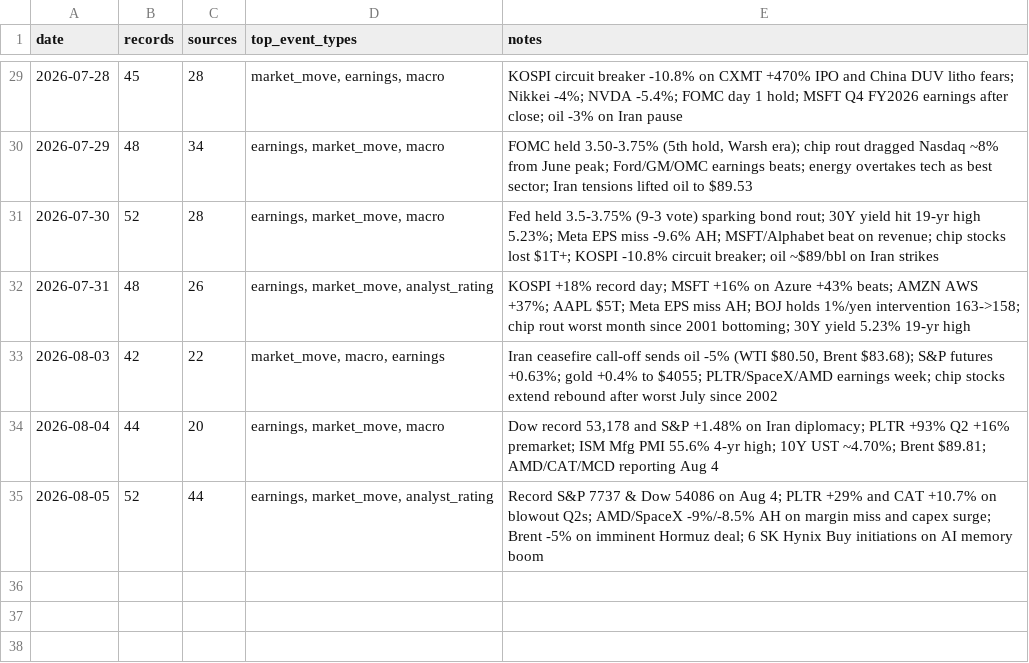
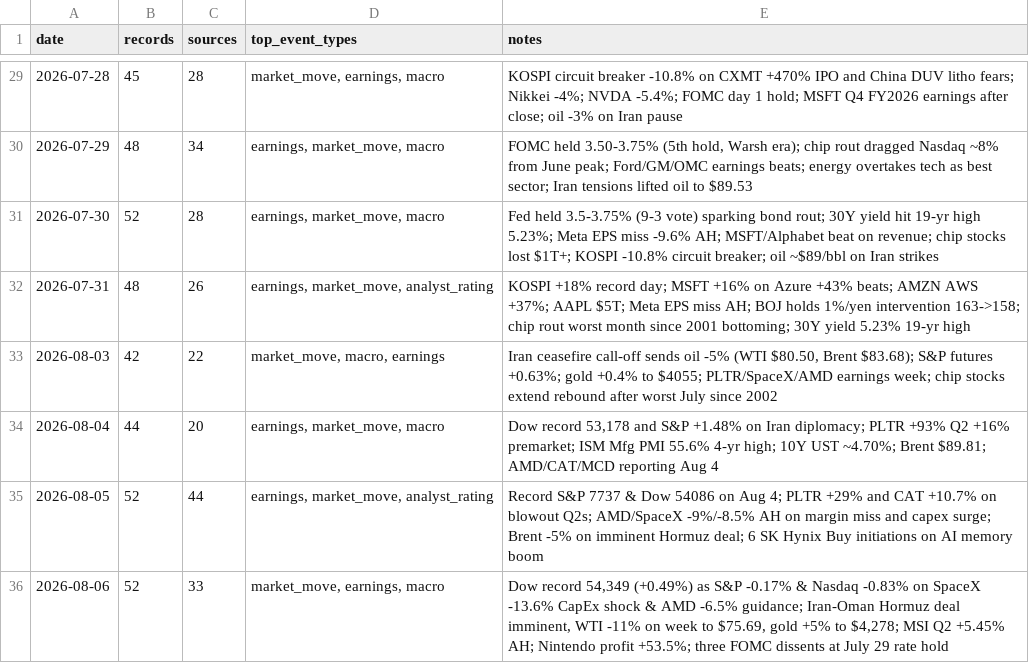
Before and after one commit to Steve8323/stock-news-corpus, a CSV file: data/INDEX.csv, drawn as a sheet; only a part is shown, gaps mark what is left out; the diff names each change by its address in the sheet, - before the commit and + after, or states it on an @@ line.

Commit message:
data: 2026-08-06 market scrape (52 records)

```diff
--- a/data/INDEX.csv
+++ b/data/INDEX.csv
+row 36: 2026-08-06 | 52 | 33 | market_move, earnings, macro | Dow record 54,349 (+0.49%) as S&P -0.17% & Nasdaq -0.83% on SpaceX -13.6% CapEx shock & AMD -6.5% guidance; Iran-Oman Hormuz deal imminent, WTI -11% on week to $75.69, gold +5% to $4,278; MSI Q2 +5.45% AH; Nintendo profit +53.5%; three FOMC dissents at July 29 rate hold
```
Also changed, not shown: 1 other file.
